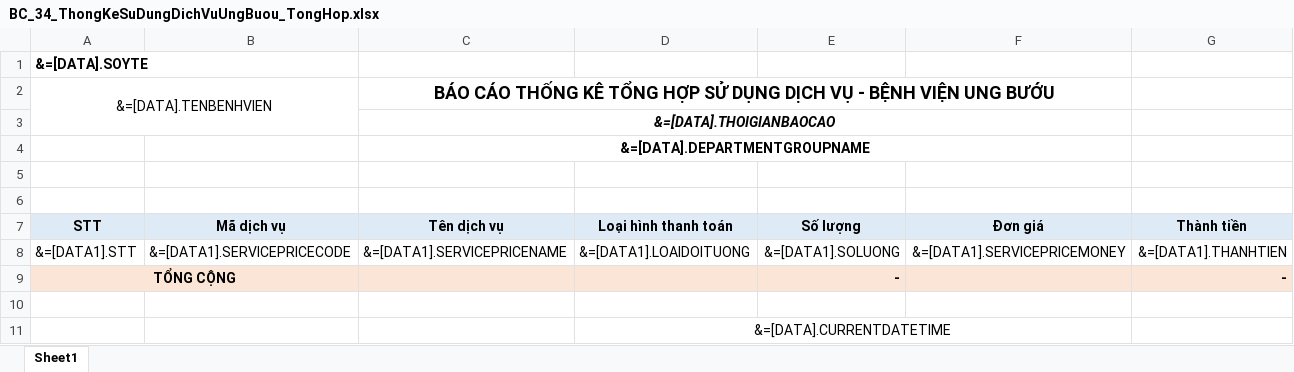
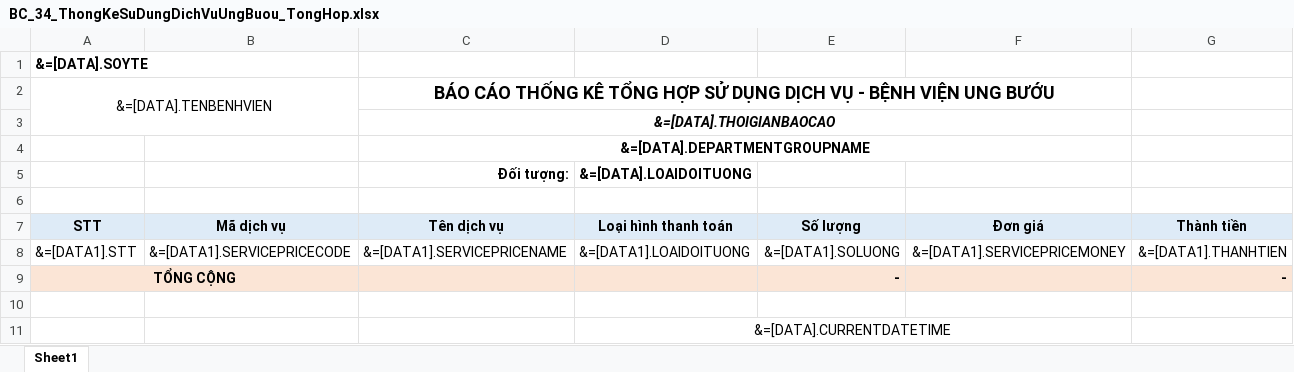
Before and after one commit to gaconleocay/MedicalLink, an Excel workbook: MedicalLink/Templates/BC_34_ThongKeSuDungDichVuUngBuou_TongHop.xlsx, sheet Sheet1, drawn as a sheet; values as stored, in another font and other column widths than the file's, no borders; conditional formats not drawn; the diff names each change by its address in the sheet, - before the commit and + after, or states it on an @@ line.

```diff
--- a/MedicalLink/Templates/BC_34_ThongKeSuDungDichVuUngBuou_TongHop.xlsx (sheet Sheet1)
+++ b/MedicalLink/Templates/BC_34_ThongKeSuDungDichVuUngBuou_TongHop.xlsx (sheet Sheet1)
-row 5: (empty)
+row 5:  |  | Đối tượng: | &=[DATA].LOAIDOITUONG
```
Also changed, not shown: MedicalLink/Templates/BC_34_ThongKeSuDungDichVuUngBuou_ChiTiet.xlsx, MedicalLink/Templates/So_XetNghiem_KhiMau.xlsx, 12 other files.
